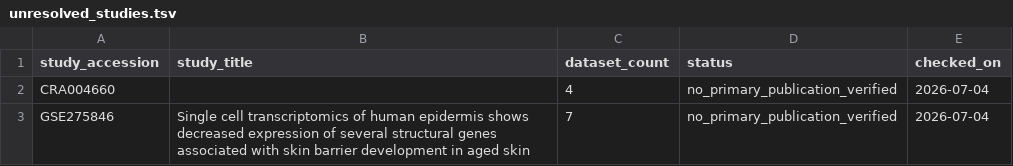
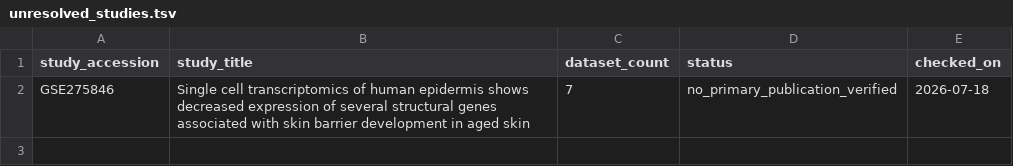
Before and after one commit to TuTandOvO/SCSAID, a TSV file: literature/unresolved_studies.tsv, drawn as a sheet.

```diff
--- a/literature/unresolved_studies.tsv
+++ b/literature/unresolved_studies.tsv
@@ -1,3 +1,2 @@
 study_accession	study_title	dataset_count	status	checked_on
-CRA004660		4	no_primary_publication_verified	2026-07-04
-GSE275846	Single cell transcriptomics of human epidermis shows decreased expression of several structural genes associated with skin barrier development in aged skin	7	no_primary_publication_verified	2026-07-04
+GSE275846	Single cell transcriptomics of human epidermis shows decreased expression of several structural genes associated with skin barrier development in aged skin	7	no_primary_publication_verified	2026-07-18
```
Also changed, not shown: literature/dataset_paper_index.tsv, literature/papers.tsv, 9 other files.
